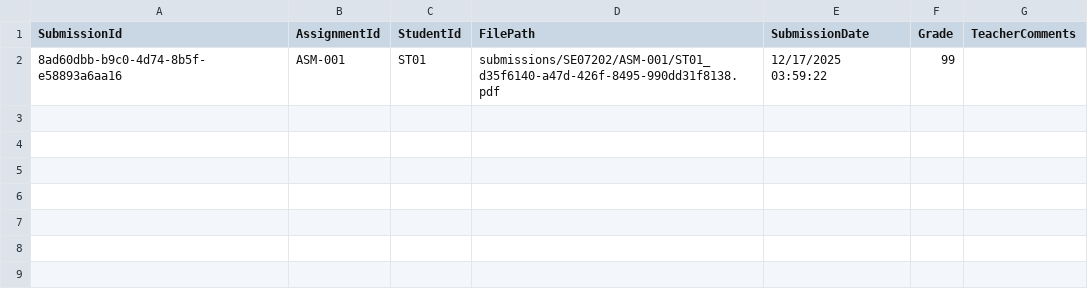
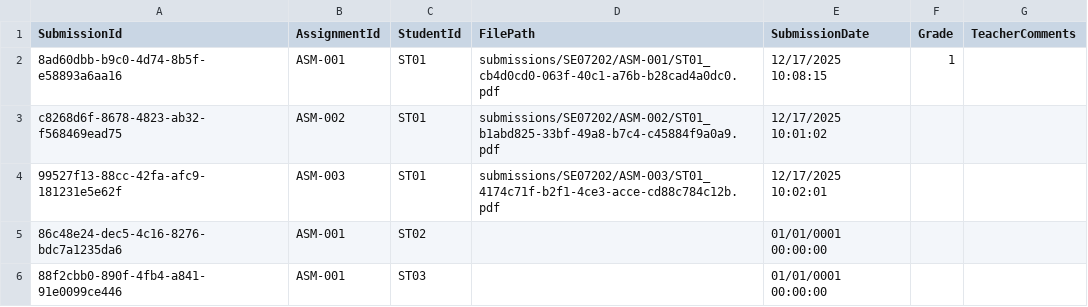
Before and after one commit to duonghd-dev/SIMS_FPT, a CSV file: CSV_DATA/submissions.csv, drawn as a sheet.

```diff
--- a/CSV_DATA/submissions.csv
+++ b/CSV_DATA/submissions.csv
@@ -1,2 +1,6 @@
 SubmissionId,AssignmentId,StudentId,FilePath,SubmissionDate,Grade,TeacherComments
-8ad60dbb-b9c0-4d74-8b5f-e58893a6aa16,ASM-001,ST01,submissions/SE07202/ASM-001/ST01_d35f6140-a47d-426f-8495-990dd31f8138.pdf,12/17/2025 03:59:22,99,
+8ad60dbb-b9c0-4d74-8b5f-e58893a6aa16,ASM-001,ST01,submissions/SE07202/ASM-001/ST01_cb4d0cd0-063f-40c1-a76b-b28cad4a0dc0.pdf,12/17/2025 10:08:15,1,
+c8268d6f-8678-4823-ab32-f568469ead75,ASM-002,ST01,submissions/SE07202/ASM-002/ST01_b1abd825-33bf-49a8-b7c4-c45884f9a0a9.pdf,12/17/2025 10:01:02,,
+99527f13-88cc-42fa-afc9-181231e5e62f,ASM-003,ST01,submissions/SE07202/ASM-003/ST01_4174c71f-b2f1-4ce3-acce-cd88c784c12b.pdf,12/17/2025 10:02:01,,
+86c48e24-dec5-4c16-8276-bdc7a1235da6,ASM-001,ST02,,01/01/0001 00:00:00,,
+88f2cbb0-890f-4fb4-a841-91e0099ce446,ASM-001,ST03,,01/01/0001 00:00:00,,
```
Also changed, not shown: CSV_DATA/student_classes.csv, CSV_DATA/students.csv, 50 other files.
